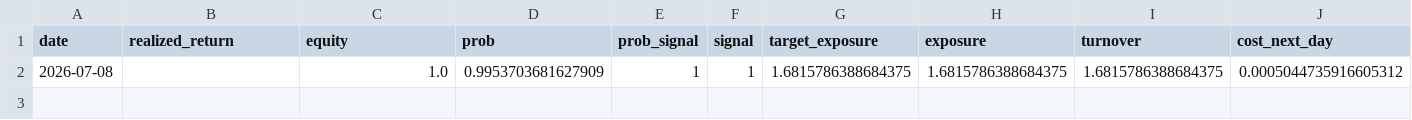
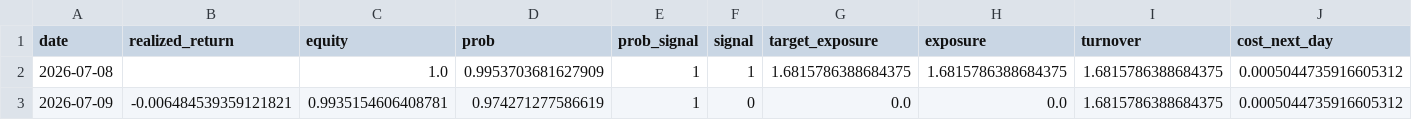
Before and after one commit to axt-22/fx-paper-trader1, a CSV file: docs/data/trade_log.csv, drawn as a sheet; only a part is shown; rows hold the shown columns only; the diff names each change by its address in the sheet, - before the commit and + after, or states it on an @@ line.

```diff
--- a/docs/data/trade_log.csv
+++ b/docs/data/trade_log.csv
+row 3: 2026-07-09 | -0.006484539359121821 | 0.9935154606408781 | 0.974271277586619 | 1 | 0 | 0.0 | 0.0 | 1.6815786388684375 | 0.0005044735916605312
```
Also changed, not shown: 1 other file.
